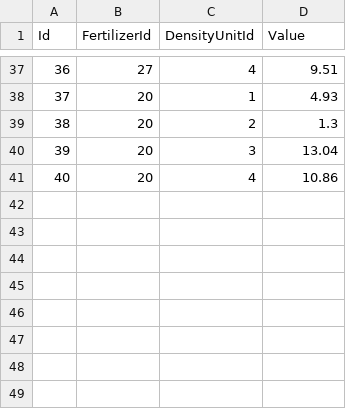
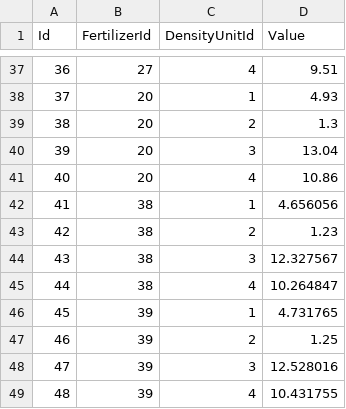
Before and after one commit to bcgov/nr-nmp, a CSV file: database/db/_LiquidFertilizerDensities/_LiquidFertilizerDensities.csv, drawn as a sheet; only a part is shown, gaps mark what is left out.

```diff
--- a/database/db/_LiquidFertilizerDensities/_LiquidFertilizerDensities.csv
+++ b/database/db/_LiquidFertilizerDensities/_LiquidFertilizerDensities.csv
@@ -41 +41,9 @@ Id,FertilizerId,DensityUnitId,Value
 40,20,4,10.86
+41,38,1,4.656056
+42,38,2,1.23
+43,38,3,12.327567
+44,38,4,10.264847
+45,39,1,4.731765
+46,39,2,1.25
+47,39,3,12.528016
+48,39,4,10.431755
```
Also changed, not shown: database/db/_Fertilizers/_Fertilizers_202501311344.csv, 29 other files.
